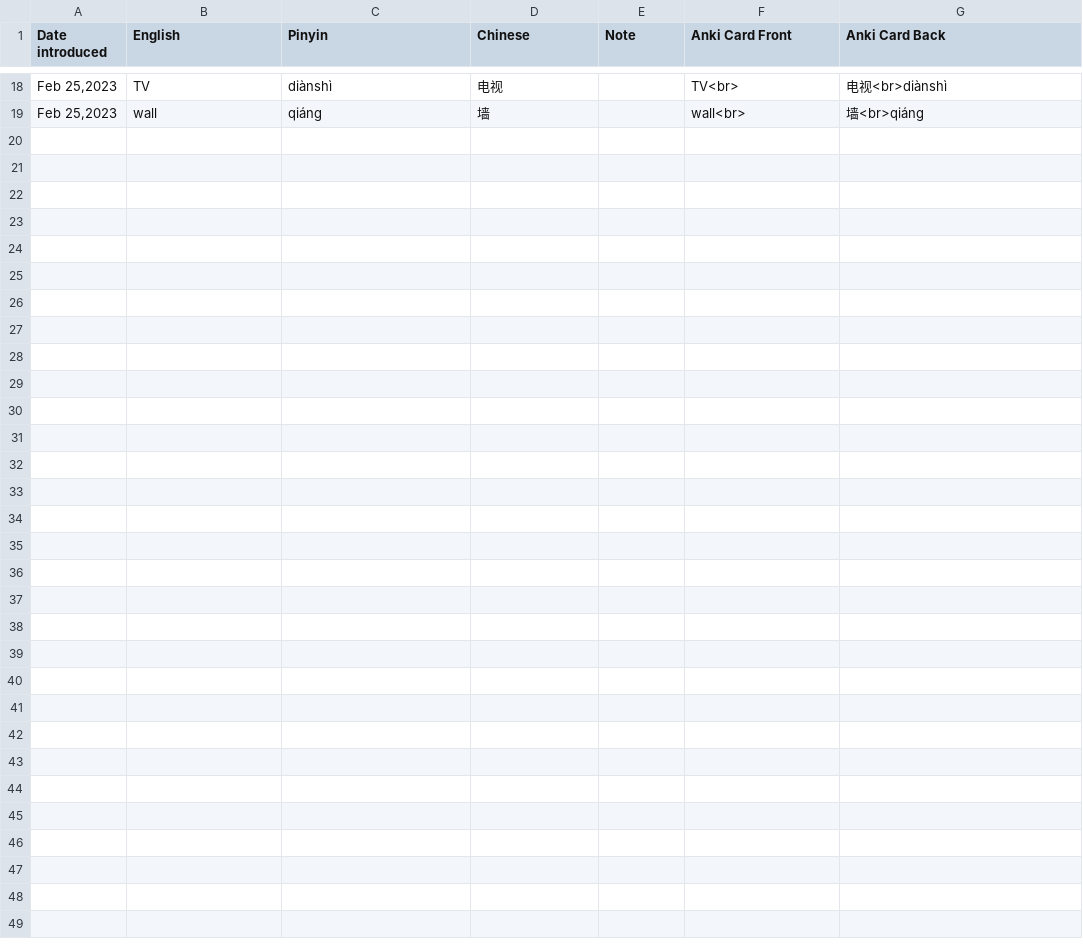
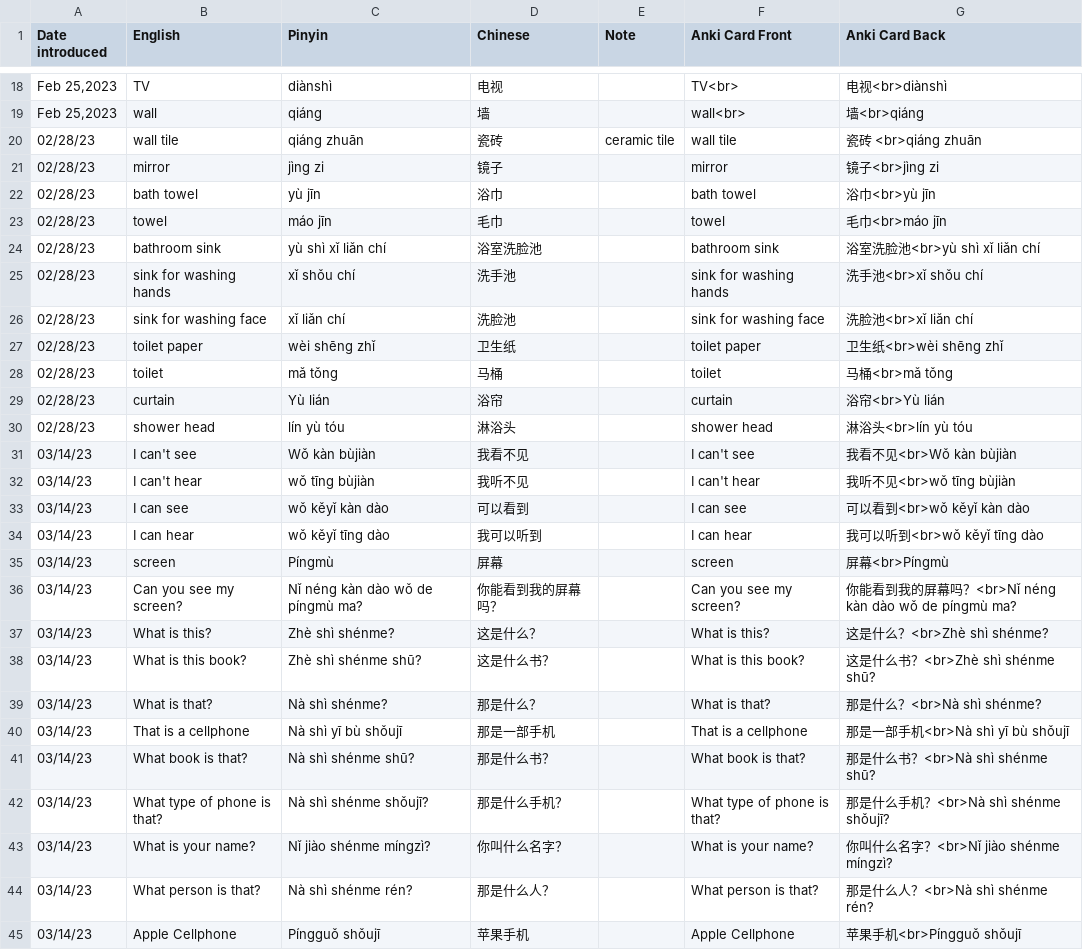
Before and after one commit to LarryBattle/dallas_chinese_meetup, a CSV file: 2023_easy_chinese_vocab.csv, drawn as a sheet; only a part is shown, gaps mark what is left out.

Commit message:
Updated csv with Mar 14, 2023 session

```diff
--- a/2023_easy_chinese_vocab.csv
+++ b/2023_easy_chinese_vocab.csv
@@ -19 +19,27 @@ Date introduced,English,Pinyin,Chinese,Note,Anki Card Front,Anki Card Back
 "Feb 25,2023",wall,qiáng,墙,,wall<br>,墙<br>qiáng
+02/28/23,wall tile,qiáng zhuān,瓷砖 ,ceramic tile,wall tile,瓷砖 <br>qiáng zhuān
+02/28/23,mirror,jìng zi,镜子,,mirror,镜子<br>jìng zi
+02/28/23,bath towel,yù jīn,浴巾,,bath towel,浴巾<br>yù jīn
+02/28/23,towel,máo jīn,毛巾,,towel,毛巾<br>máo jīn
+02/28/23,bathroom sink,yù shì xǐ liǎn chí,浴室洗脸池,,bathroom sink,浴室洗脸池<br>yù shì xǐ liǎn chí
+02/28/23,sink for washing hands,xǐ shǒu chí,洗手池,,sink for washing hands,洗手池<br>xǐ shǒu chí
+02/28/23,sink for washing face,xǐ liǎn chí,洗脸池,,sink for washing face,洗脸池<br>xǐ liǎn chí
+02/28/23,toilet paper,wèi shēng zhǐ,卫生纸,,toilet paper,卫生纸<br>wèi shēng zhǐ
+02/28/23,toilet,mǎ tǒng,马桶,,toilet,马桶<br>mǎ tǒng
+02/28/23,curtain,Yù lián ,浴帘,,curtain,浴帘<br>Yù lián
+02/28/23,shower head,lín yù tóu,淋浴头,,shower head,淋浴头<br>lín yù tóu
+03/14/23,I can't see,Wǒ kàn bùjiàn,我看不见,,I can't see,我看不见<br>Wǒ kàn bùjiàn
+03/14/23,I can't hear,wǒ tīng bùjiàn,我听不见,,I can't hear,我听不见<br>wǒ tīng bùjiàn
+03/14/23,I can see,wǒ kěyǐ kàn dào,可以看到,,I can see,可以看到<br>wǒ kěyǐ kàn dào
+03/14/23,I can hear,wǒ kěyǐ tīng dào,我可以听到,,I can hear,我可以听到<br>wǒ kěyǐ tīng dào
+03/14/23,screen,Píngmù,屏幕,,screen,屏幕<br>Píngmù
+03/14/23,Can you see my screen?,Nǐ néng kàn dào wǒ de píngmù ma?,你能看到我的屏幕吗？,,Can you see my screen?,你能看到我的屏幕吗？<br>Nǐ néng kàn dào wǒ de píngmù ma?
+03/14/23,What is this?,Zhè shì shénme?,这是什么？,,What is this?,这是什么？<br>Zhè shì shénme?
+03/14/23,What is this book?,Zhè shì shénme shū?,这是什么书？,,What is this book?,这是什么书？<br>Zhè shì shénme shū?
+03/14/23,What is that?,Nà shì shénme?,那是什么？,,What is that?,那是什么？<br>Nà shì shénme?
+03/14/23,That is a cellphone,Nà shì yī bù shǒujī,那是一部手机,,That is a cellphone,那是一部手机<br>Nà shì yī bù shǒujī
+03/14/23,What book is that?,Nà shì shénme shū?,那是什么书？,,What book is that?,那是什么书？<br>Nà shì shénme shū?
+03/14/23,What type of phone is that?,Nà shì shénme shǒujī?,那是什么手机？,,What type of phone is that?,那是什么手机？<br>Nà shì shénme shǒujī?
+03/14/23,What is your name?,Nǐ jiào shénme míngzì?,你叫什么名字？,,What is your name?,你叫什么名字？<br>Nǐ jiào shénme míngzì?
+03/14/23,What person is that?,Nà shì shénme rén?,那是什么人？,,What person is that?,那是什么人？<br>Nà shì shénme rén?
+03/14/23,Apple Cellphone,Píngguǒ shǒujī,苹果手机,,Apple Cellphone,苹果手机<br>Píngguǒ shǒujī
```
